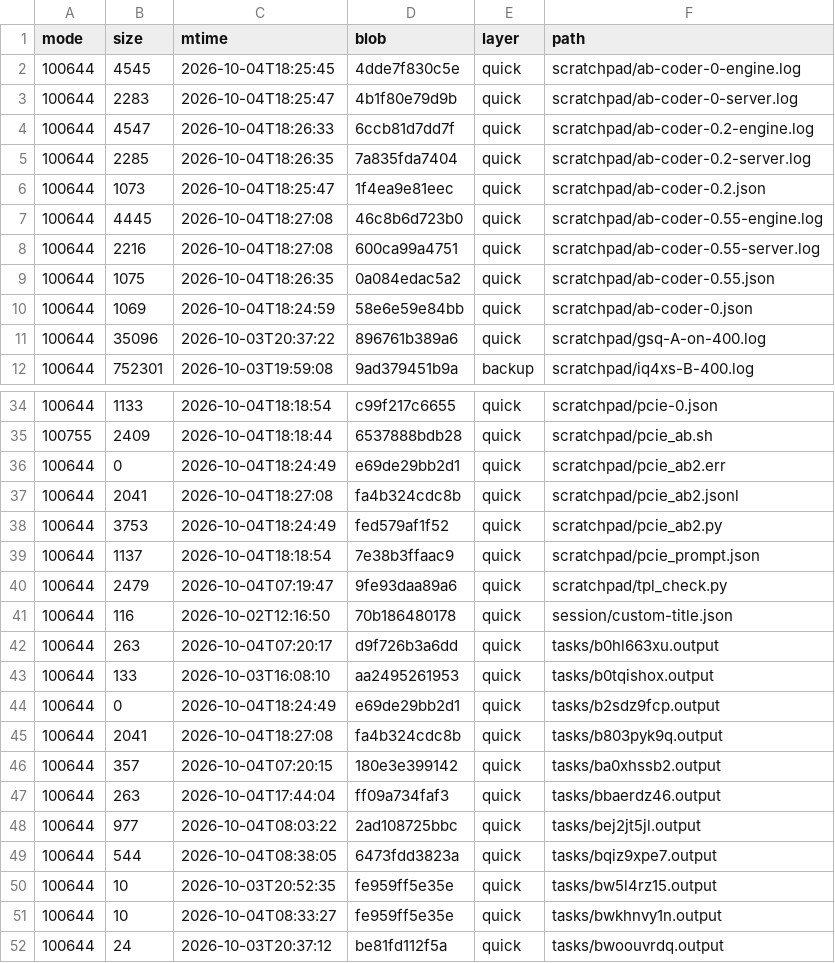
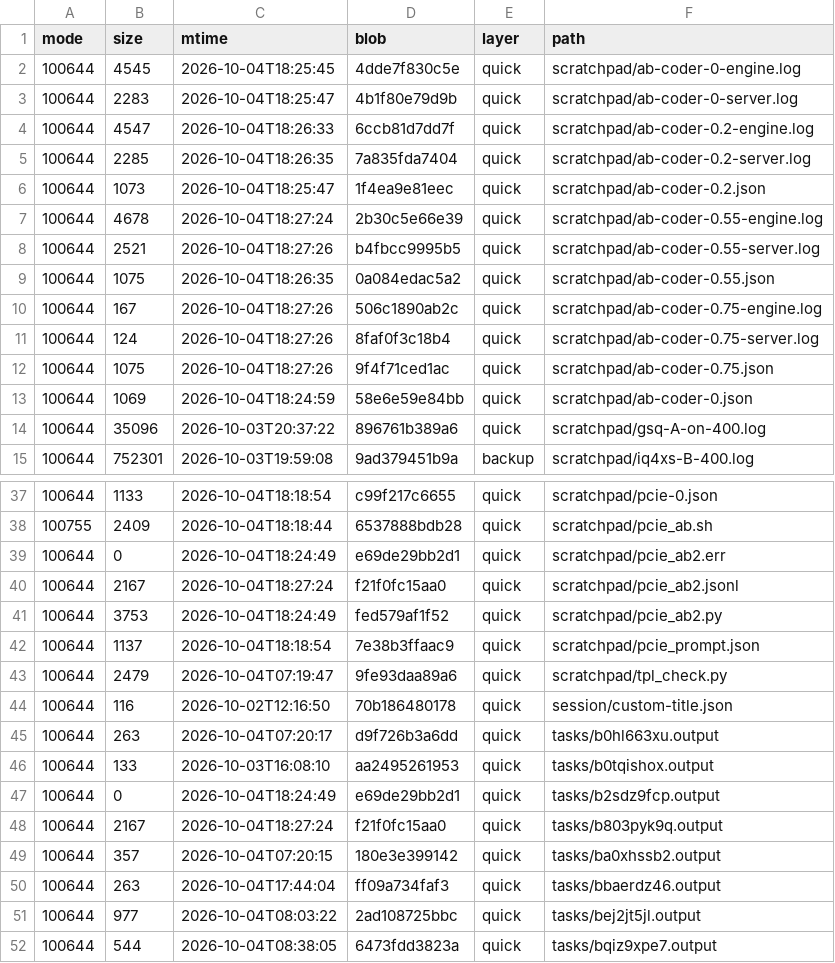
Before and after one commit to luweigen/Strata, a TSV file: _traj/work/fdd68fb3-d304-40df-b17b-5a7d3f2afd46/MANIFEST.tsv, drawn as a sheet; only a part is shown, gaps mark what is left out; the shorter side is filled out with more unchanged rows.

```diff
--- a/_traj/work/fdd68fb3-d304-40df-b17b-5a7d3f2afd46/MANIFEST.tsv
+++ b/_traj/work/fdd68fb3-d304-40df-b17b-5a7d3f2afd46/MANIFEST.tsv
@@ -6,5 +6,8 @@ mode	size	mtime	blob	layer	path
 100644	1073	2026-10-04T18:25:47	1f4ea9e81eec	quick	scratchpad/ab-coder-0.2.json
-100644	4445	2026-10-04T18:27:08	46c8b6d723b0	quick	scratchpad/ab-coder-0.55-engine.log
-100644	2216	2026-10-04T18:27:08	600ca99a4751	quick	scratchpad/ab-coder-0.55-server.log
+100644	4678	2026-10-04T18:27:24	2b30c5e66e39	quick	scratchpad/ab-coder-0.55-engine.log
+100644	2521	2026-10-04T18:27:26	b4fbcc9995b5	quick	scratchpad/ab-coder-0.55-server.log
 100644	1075	2026-10-04T18:26:35	0a084edac5a2	quick	scratchpad/ab-coder-0.55.json
+100644	167	2026-10-04T18:27:26	506c1890ab2c	quick	scratchpad/ab-coder-0.75-engine.log
+100644	124	2026-10-04T18:27:26	8faf0f3c18b4	quick	scratchpad/ab-coder-0.75-server.log
+100644	1075	2026-10-04T18:27:26	9f4f71ced1ac	quick	scratchpad/ab-coder-0.75.json
 100644	1069	2026-10-04T18:24:59	58e6e59e84bb	quick	scratchpad/ab-coder-0.json
@@ -36,3 +39,3 @@ mode	size	mtime	blob	layer	path
 100644	0	2026-10-04T18:24:49	e69de29bb2d1	quick	scratchpad/pcie_ab2.err
-100644	2041	2026-10-04T18:27:08	fa4b324cdc8b	quick	scratchpad/pcie_ab2.jsonl
+100644	2167	2026-10-04T18:27:24	f21f0fc15aa0	quick	scratchpad/pcie_ab2.jsonl
 100644	3753	2026-10-04T18:24:49	fed579af1f52	quick	scratchpad/pcie_ab2.py
@@ -44,3 +47,3 @@ mode	size	mtime	blob	layer	path
 100644	0	2026-10-04T18:24:49	e69de29bb2d1	quick	tasks/b2sdz9fcp.output
-100644	2041	2026-10-04T18:27:08	fa4b324cdc8b	quick	tasks/b803pyk9q.output
+100644	2167	2026-10-04T18:27:24	f21f0fc15aa0	quick	tasks/b803pyk9q.output
 100644	357	2026-10-04T07:20:15	180e3e399142	quick	tasks/ba0xhssb2.output
```
Also changed, not shown: _traj/INDEX.tsv, 4 other files.
